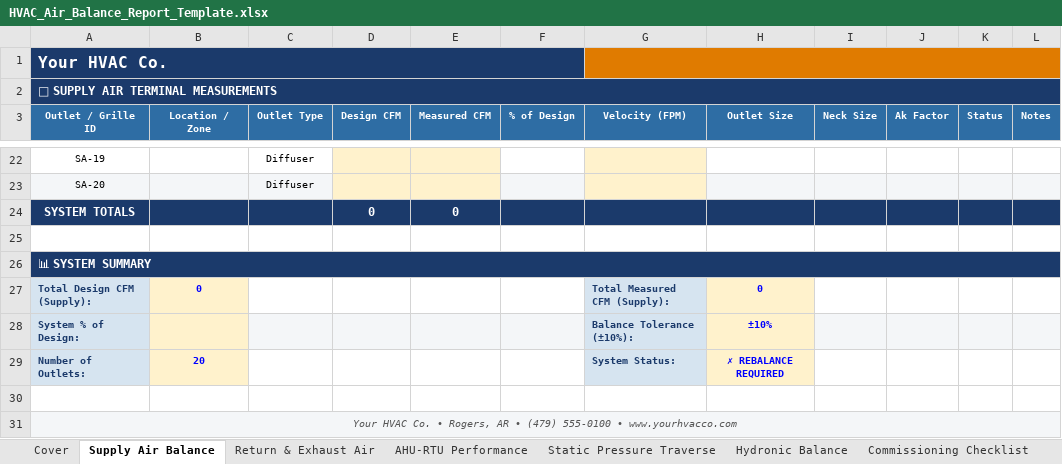
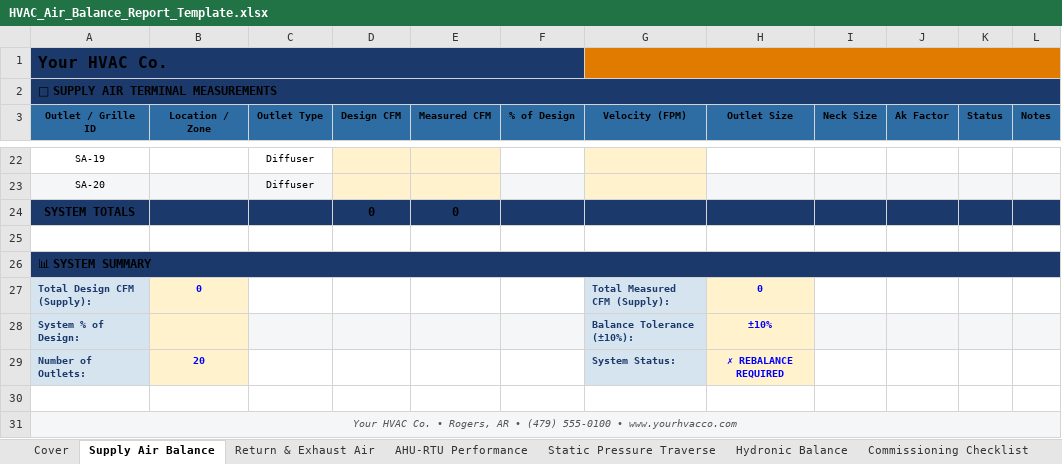
Before and after one commit to TLove-Controls/mintsheets-site, an Excel workbook: MintSheets_Gumroad_Launch/XLSX_Templates/HVAC_Air_Balance_Report_Template/HVAC_Air_Balance_Report_Template.xlsx, sheet Supply Air Balance, drawn as a sheet; only a part is shown, gaps mark what is left out; values as stored, in another font and other column widths than the file's, no borders; the diff names each change by its address in the sheet, - before the commit and + after, or states it on an @@ line.

```diff
--- a/MintSheets_Gumroad_Launch/XLSX_Templates/HVAC_Air_Balance_Report_Template/HVAC_Air_Balance_Report_Template.xlsx (sheet Supply Air Balance)
+++ b/MintSheets_Gumroad_Launch/XLSX_Templates/HVAC_Air_Balance_Report_Template/HVAC_Air_Balance_Report_Template.xlsx (sheet Supply Air Balance)
-A1:A2 text colour: #FFFFFF
+A1:A2 text colour: black
-A3:L3 text colour: #FFFFFF
+A3:L3 text colour: black
-A24 text colour: #FFFFFF
+A24 text colour: black
-D24:E24 text colour: #FFFFFF
+D24:E24 text colour: black
-A26 text colour: #FFFFFF
+A26 text colour: black
```
Also changed, not shown: sheet Return & Exhaust Air, sheet Hydronic Balance, sheet AHU-RTU Performance, sheet Static Pressure Traverse, sheet Summary & Sign-Off, sheet Commissioning Checklist, 2 more sheets, 22 other files.
